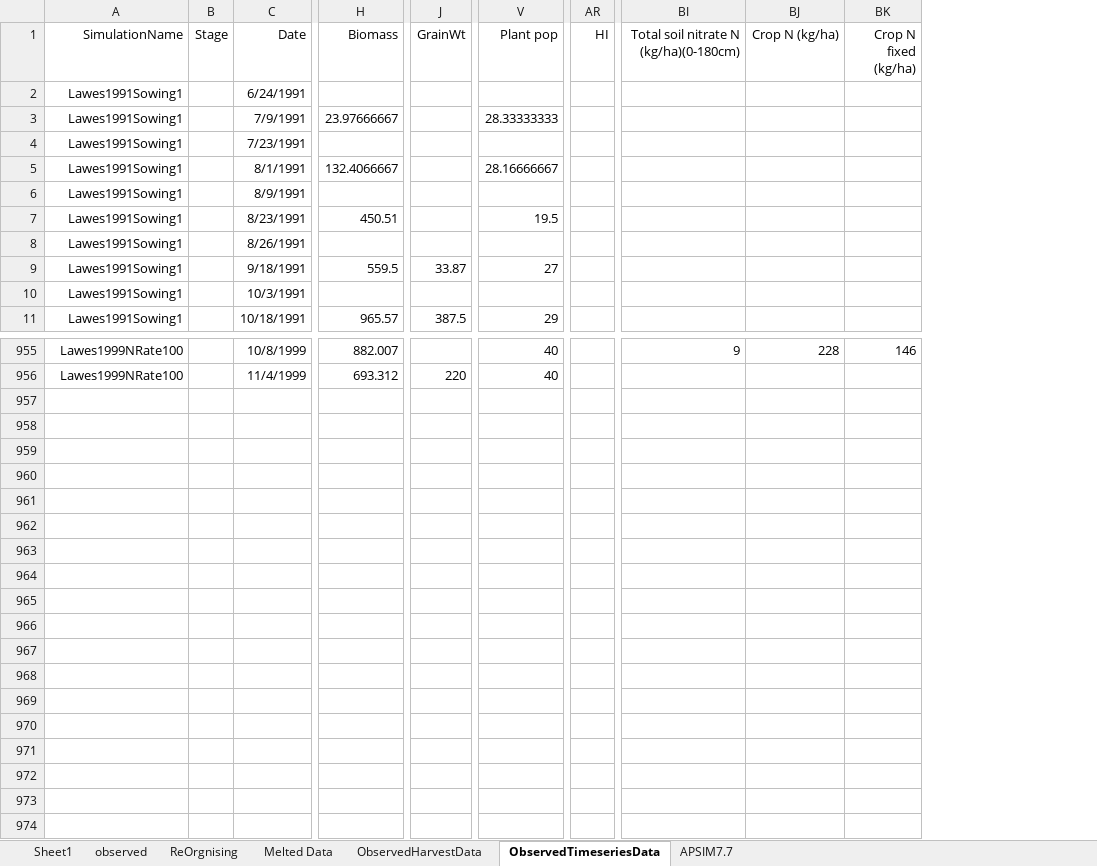
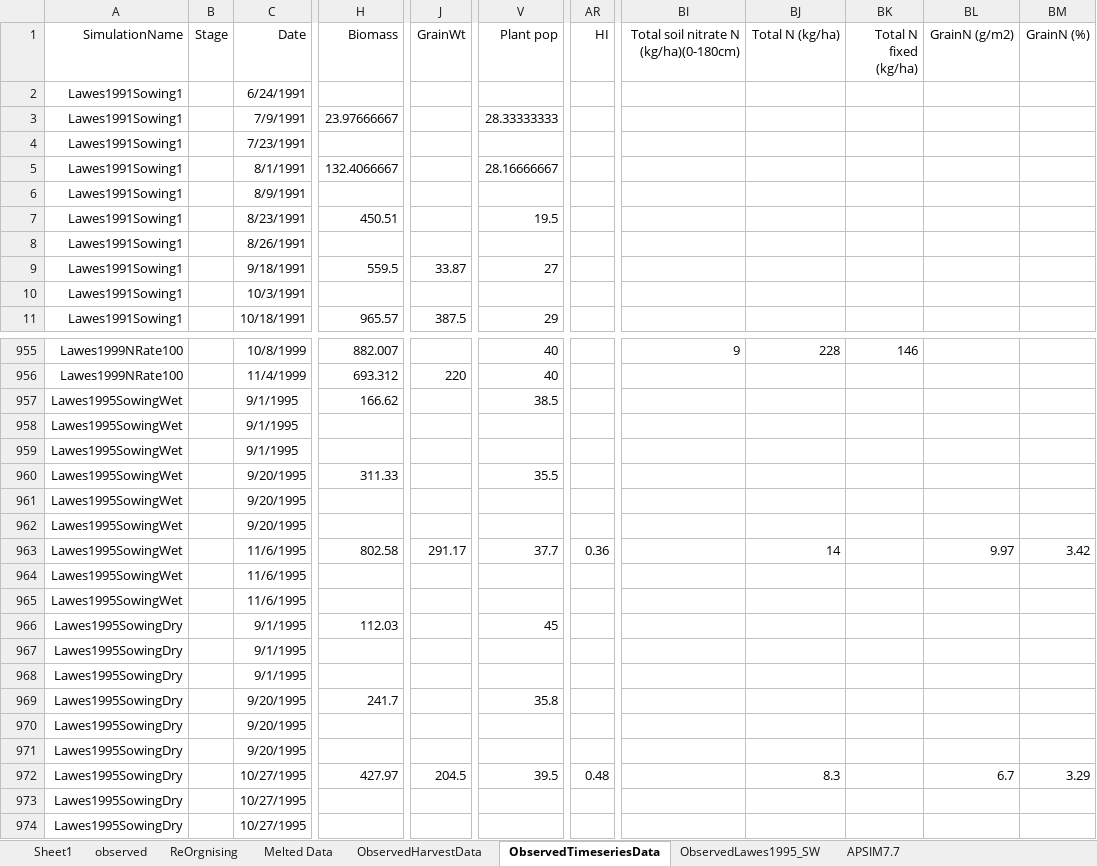
Before and after one commit to APSIMInitiative/ApsimX, an Excel workbook: Prototypes/Chickpea/Observed.xlsx, sheet ObservedTimeseriesData, drawn as a sheet; only a part is shown, gaps mark what is left out; values as stored, in another font and other column widths than the file's, no borders; removed rows and columns are numbered as before the commit, all else as after; rows hold the shown columns only; the diff names each change by its address in the sheet, - before the commit and + after, or states it on an @@ line.

```diff
--- a/Prototypes/Chickpea/Observed.xlsx (sheet ObservedTimeseriesData)
+++ b/Prototypes/Chickpea/Observed.xlsx (sheet ObservedTimeseriesData)
+sheet tab: ObservedLawes1995_SW
-column BJ (Crop N (kg/ha)), row 955: 228
-column BK (Crop N fixed (kg/ha)), row 955: 146
+column BJ (Total N (kg/ha)), row 955: 228
+column BK (Total N fixed (kg/ha)), row 955: 146
+column BL (GrainN (g/m2)), empty
+column BM (GrainN (%)), empty
+row 957: Lawes1995SowingWet |  | 9/1/1995 | 166.62 |  | 38.5
+row 958: Lawes1995SowingWet |  | 9/1/1995
+row 959: Lawes1995SowingWet |  | 9/1/1995
+row 960: Lawes1995SowingWet |  | 9/20/1995 | 311.33 |  | 35.5
+row 961: Lawes1995SowingWet |  | 9/20/1995
+row 962: Lawes1995SowingWet |  | 9/20/1995
+row 963: Lawes1995SowingWet |  | 11/6/1995 | 802.58 | 291.17 | 37.7 | 0.36 |  | 14 |  | 9.97 | 3.42
+row 964: Lawes1995SowingWet |  | 11/6/1995
+row 965: Lawes1995SowingWet |  | 11/6/1995
+row 966: Lawes1995SowingDry |  | 9/1/1995 | 112.03 |  | 45
+row 967: Lawes1995SowingDry |  | 9/1/1995
+row 968: Lawes1995SowingDry |  | 9/1/1995
+row 969: Lawes1995SowingDry |  | 9/20/1995 | 241.7 |  | 35.8
+row 970: Lawes1995SowingDry |  | 9/20/1995
+row 971: Lawes1995SowingDry |  | 9/20/1995
+row 972: Lawes1995SowingDry |  | 10/27/1995 | 427.97 | 204.5 | 39.5 | 0.48 |  | 8.3 |  | 6.7 | 3.29
+row 973: Lawes1995SowingDry |  | 10/27/1995
+row 974: Lawes1995SowingDry |  | 10/27/1995
```
Also changed, not shown: 3 other files.
